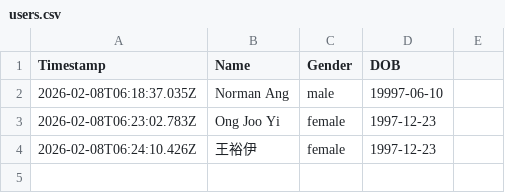
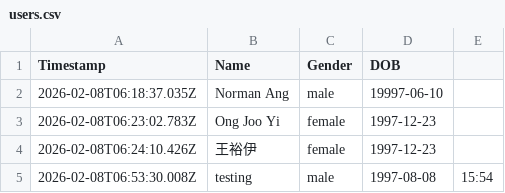
Before and after one commit to ogdev97/isuanming, a CSV file: users.csv, drawn as a sheet.

Commit message:
feat: Allow users to provide birth time for more detailed BaZi fortune analysis and update the application icon.

```diff
--- a/users.csv
+++ b/users.csv
@@ -4 +4,2 @@ Timestamp,Name,Gender,DOB
 "2026-02-08T06:24:10.426Z","王裕伊","female","1997-12-23"
+    "2026-02-08T06:53:30.008Z","testing","male","1997-08-08","15:54"
```
Also changed, not shown: 6 other files.
